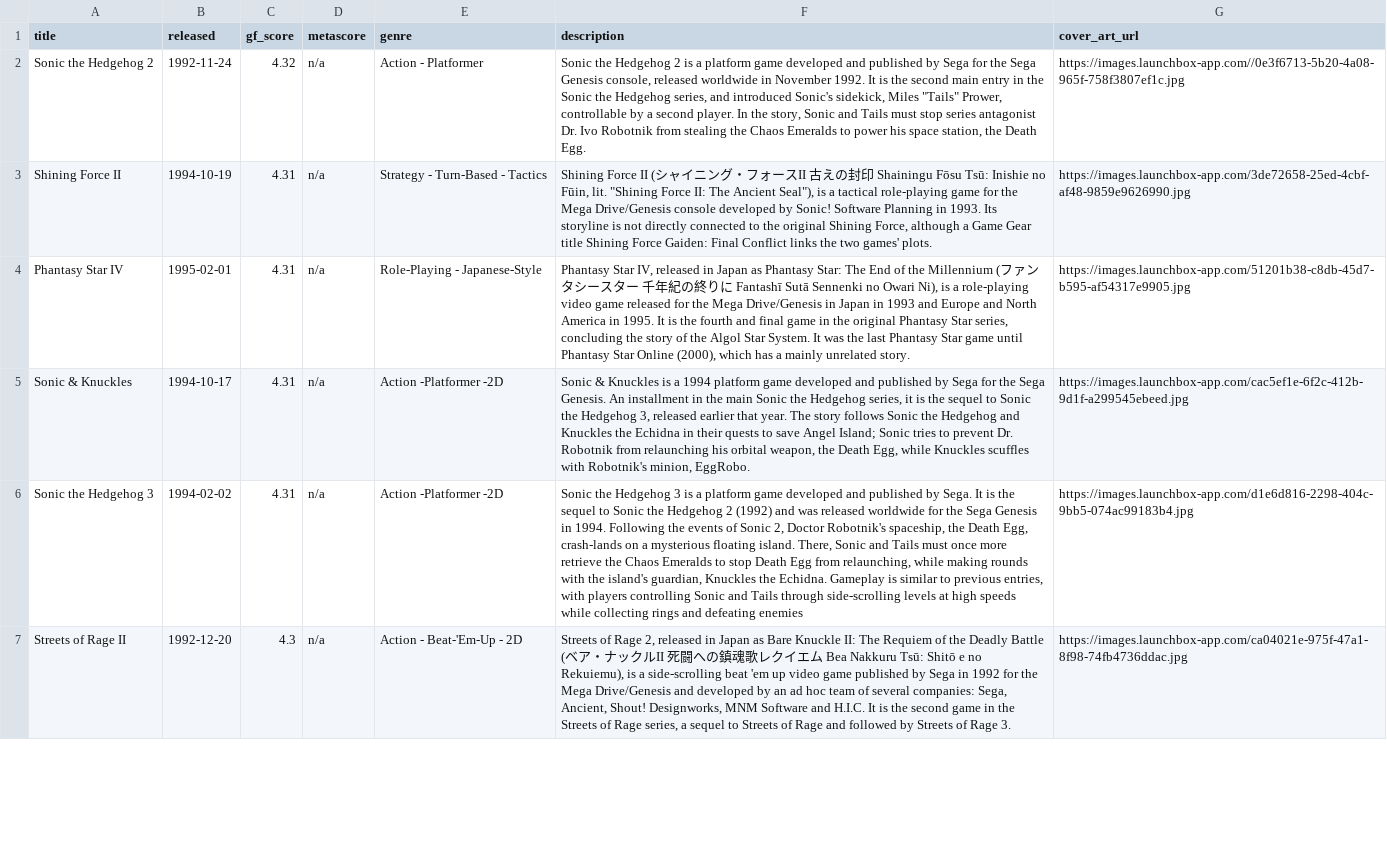
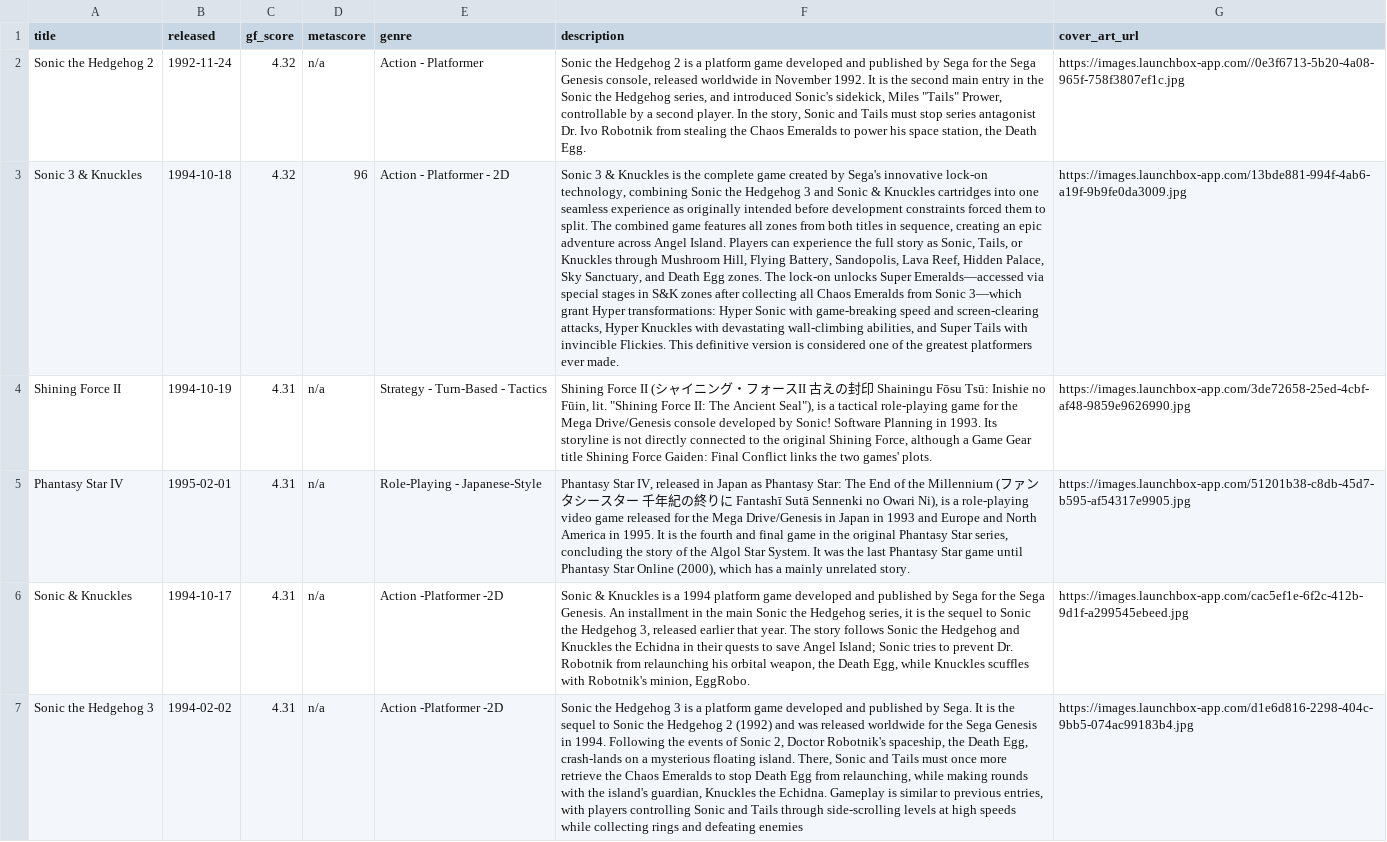
Before and after one commit to karlforshaw/opengamedb, a CSV file: mega_drive.csv, drawn as a sheet; only a part is shown; the shorter side is filled out with more unchanged rows; the diff names each change by its address in the sheet, - before the commit and + after, or states it on an @@ line.

```diff
--- a/mega_drive.csv
+++ b/mega_drive.csv
+row 3: Sonic 3 & Knuckles | 1994-10-18 | 4.32 | 96 | Action - Platformer - 2D | Sonic 3 & Knuckles is the complete game created by Sega's innovative lock-on technology, combining Sonic the Hedgehog 3 and Sonic & Knuckles cartridges into one seamless experience as originally intended before development constraints forced them to split. The combined game features all zones from both titles in sequence, creating an epic adventure across Angel Island. Players can experience the full story as Sonic, Tails, or Knuckles through Mushroom Hill, Flying Battery, Sandopolis, Lava Reef, Hidden Palace, Sky Sanctuary, and Death Egg zones. The lock-on unlocks Super Emeralds—accessed via special stages in S&K zones after collecting all Chaos Emeralds from Sonic 3—which grant Hyper transformations: Hyper Sonic with game-breaking speed and screen-clearing attacks, Hyper Knuckles with devastating wall-climbing abilities, and Super Tails with invincible Flickies. This definitive version is considered one of the greatest platformers ever made. | https://images.launchbox-app.com/13bde881-994f-4ab6-a19f-9b9fe0da3009.jpg
```
